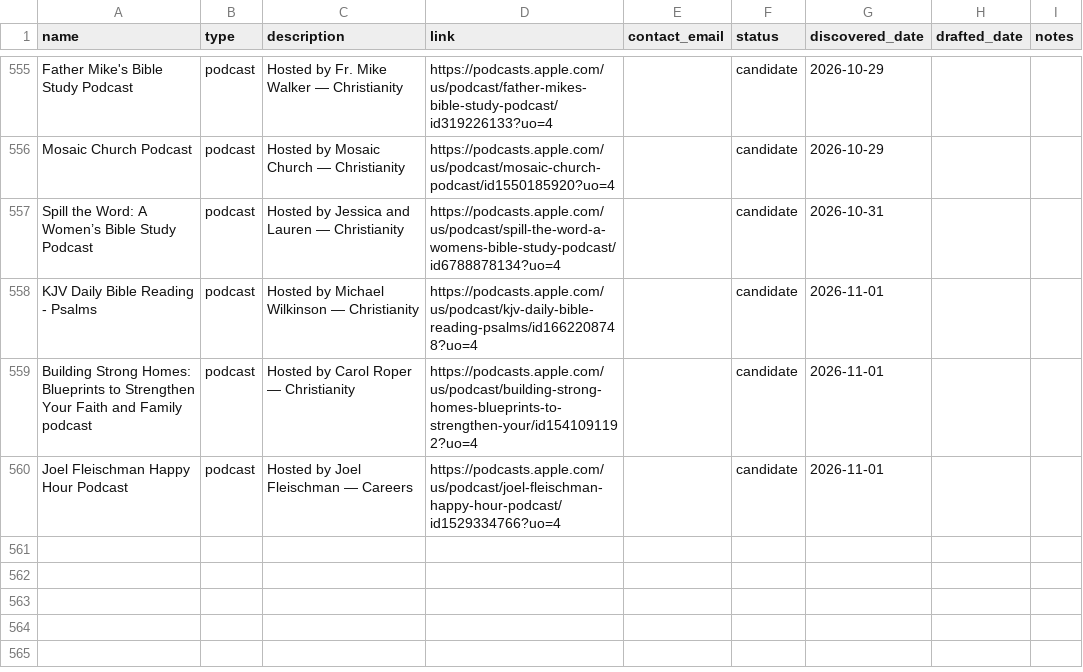
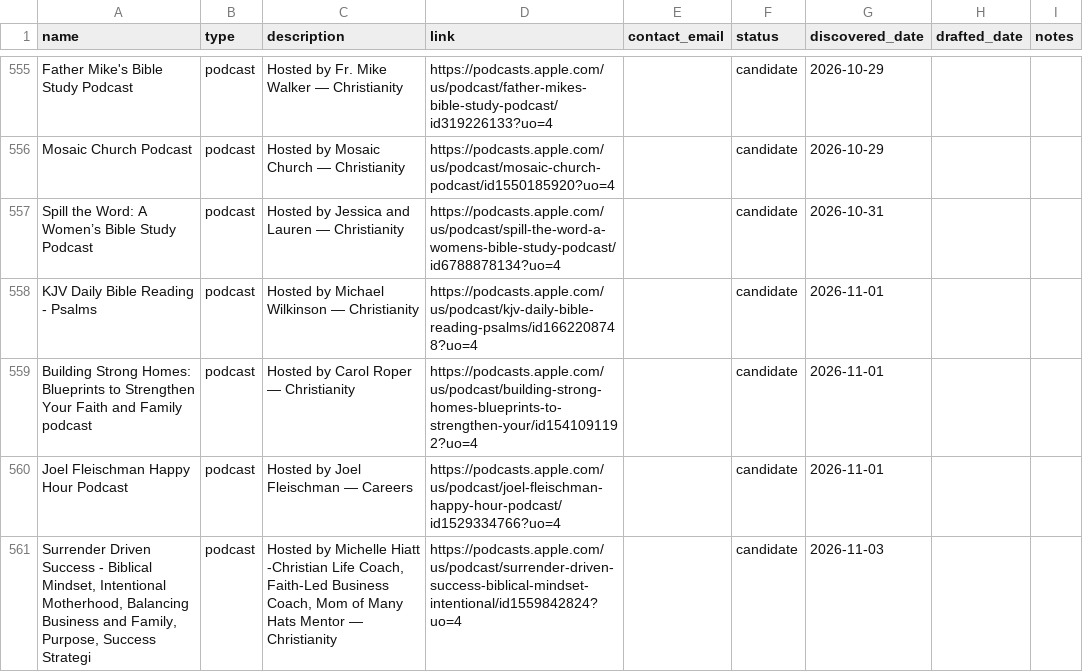
Before and after one commit to collinlorenz/Selahbot, a CSV file: outreach/targets.csv, drawn as a sheet; only a part is shown, gaps mark what is left out.

```diff
--- a/outreach/targets.csv
+++ b/outreach/targets.csv
@@ -560 +560,2 @@ Building Strong Homes: Blueprints to Strengthen Your Faith and Family podcast,po
 Joel Fleischman Happy Hour Podcast,podcast,Hosted by Joel Fleischman — Careers,https://podcasts.apple.com/us/podcast/joel-fleischman-happy-hour-podcast/id1529334766?uo=4,,candidate,2026-11-01,,
+"Surrender Driven Success - Biblical Mindset, Intentional Motherhood, Balancing Business and Family, Purpose, Success Strategi",podcast,"Hosted by Michelle Hiatt -Christian Life Coach, Faith-Led Business Coach, Mom of Many Hats Mentor — Christianity",https://podcasts.apple.com/us/podcast/surrender-driven-success-biblical-mindset-intentional/id1559842824?uo=4,,candidate,2026-11-03,,
```
